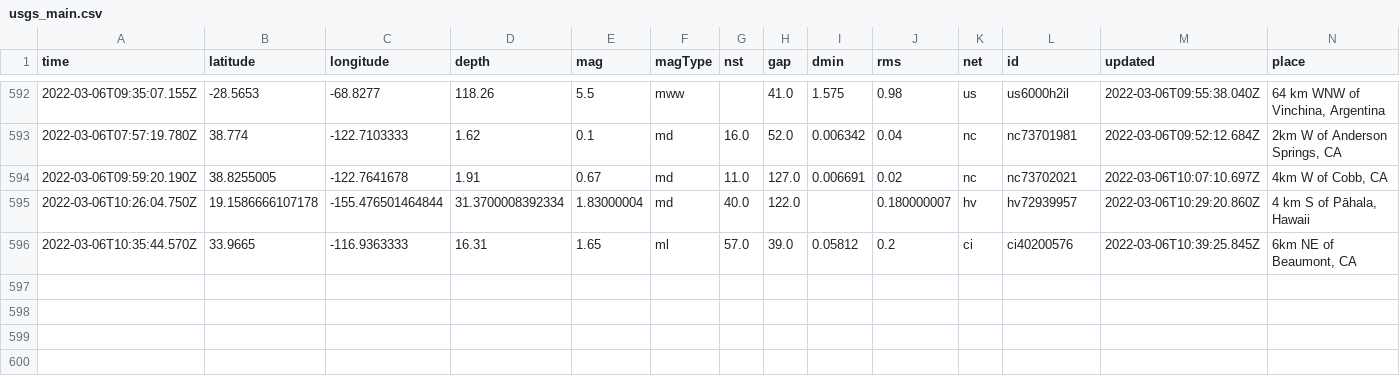
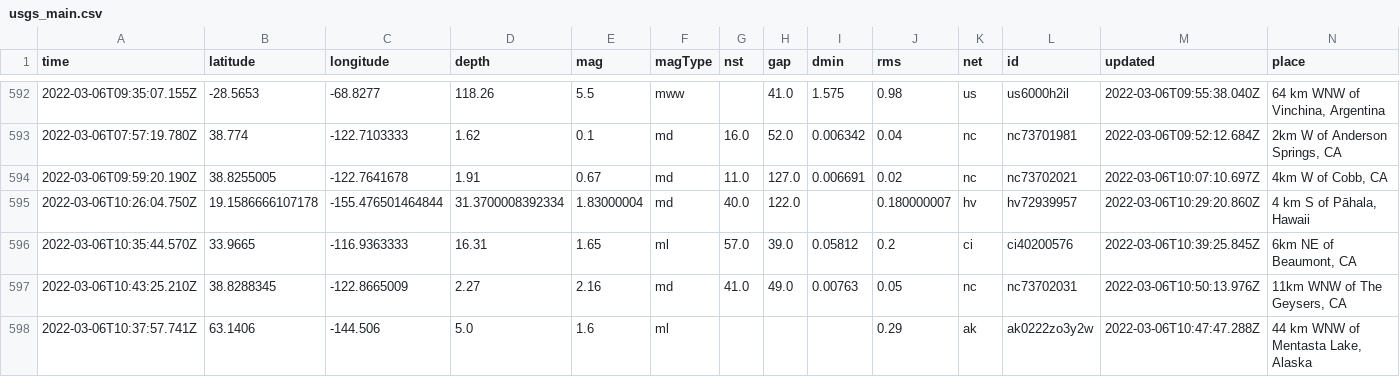
Before and after one commit to sahanasjay/nicar-22-git-actions, a CSV file: usgs_main.csv, drawn as a sheet; only a part is shown, gaps mark what is left out; rows hold the shown columns only; the diff names each change by its address in the sheet, - before the commit and + after, or states it on an @@ line.

```diff
--- a/usgs_main.csv
+++ b/usgs_main.csv
+row 597: 2022-03-06T10:43:25.210Z | 38.8288345 | -122.8665009 | 2.27 | 2.16 | md | 41.0 | 49.0 | 0.00763 | 0.05 | nc | nc73702031 | 2022-03-06T10:50:13.976Z | 11km WNW of The Geysers, CA
+row 598: 2022-03-06T10:37:57.741Z | 63.1406 | -144.506 | 5.0 | 1.6 | ml |  |  |  | 0.29 | ak | ak0222zo3y2w | 2022-03-06T10:47:47.288Z | 44 km WNW of Mentasta Lake, Alaska
```
